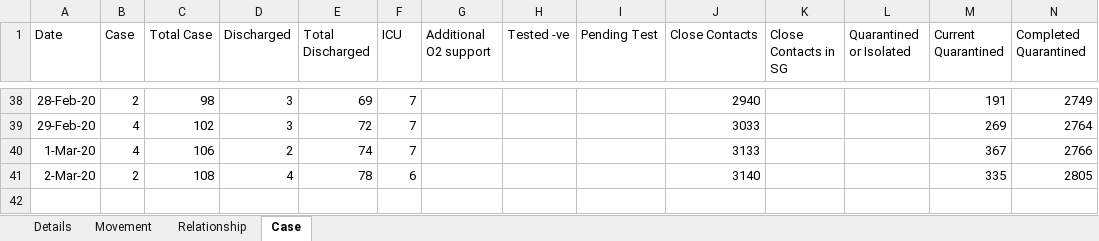
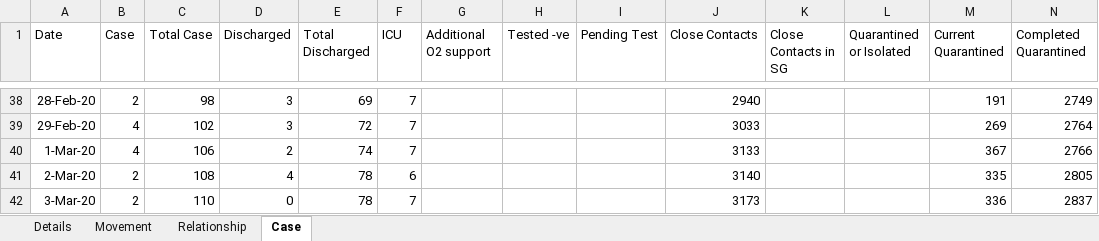
Before and after one commit to tanpuany/covid-19-singapore, an Excel workbook: COVID-19.xlsm, sheet Case, drawn as a sheet; only a part is shown, gaps mark what is left out; values as stored, in another font and other column widths than the file's, no borders; the diff names each change by its address in the sheet, - before the commit and + after, or states it on an @@ line.

```diff
--- a/COVID-19.xlsm (sheet Case)
+++ b/COVID-19.xlsm (sheet Case)
+row 42: 3-Mar-20 | 2 | 110 | 0 | 78 | 7 |  |  |  | 3173 |  |  | 336 | 2837
```
Also changed, not shown: sheet Details, sheet Movement, sheet Relationship, 4 other files.
